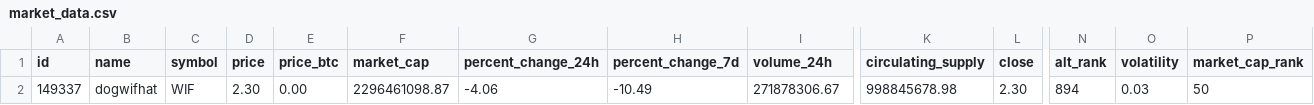
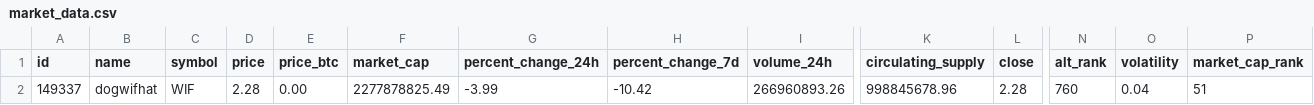
Before and after one commit to Rin-0xTohsaka/Spice-Melange, a CSV file: data/market_data.csv, drawn as a sheet; only a part is shown, gaps mark what is left out; the diff names each change by its address in the sheet, - before the commit and + after, or states it on an @@ line.

```diff
--- a/data/market_data.csv
+++ b/data/market_data.csv
-D2 (price): 2.30
+D2 (price): 2.28
-F2 (market_cap): 2296461098.87
+F2 (market_cap): 2277878825.49
-G2 (percent_change_24h): -4.06
+G2 (percent_change_24h): -3.99
-H2 (percent_change_7d): -10.49
+H2 (percent_change_7d): -10.42
-I2 (volume_24h): 271878306.67
+I2 (volume_24h): 266960893.26
-K2 (circulating_supply): 998845678.98
+K2 (circulating_supply): 998845678.96
-L2 (close): 2.30
+L2 (close): 2.28
-N2 (alt_rank): 894
+N2 (alt_rank): 760
-O2 (volatility): 0.03
+O2 (volatility): 0.04
-P2 (market_cap_rank): 50
+P2 (market_cap_rank): 51
```
Also changed, not shown: data/market_time_series.csv, data/pools_data.csv, 24 other files.
